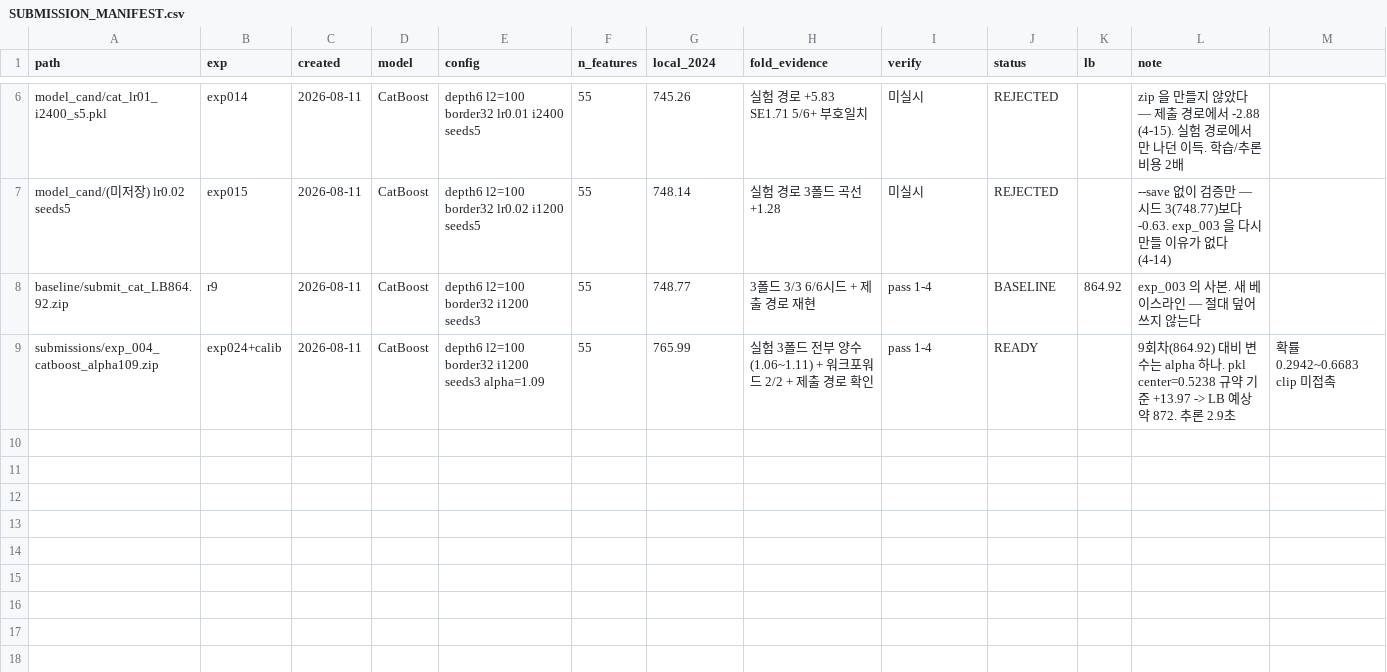
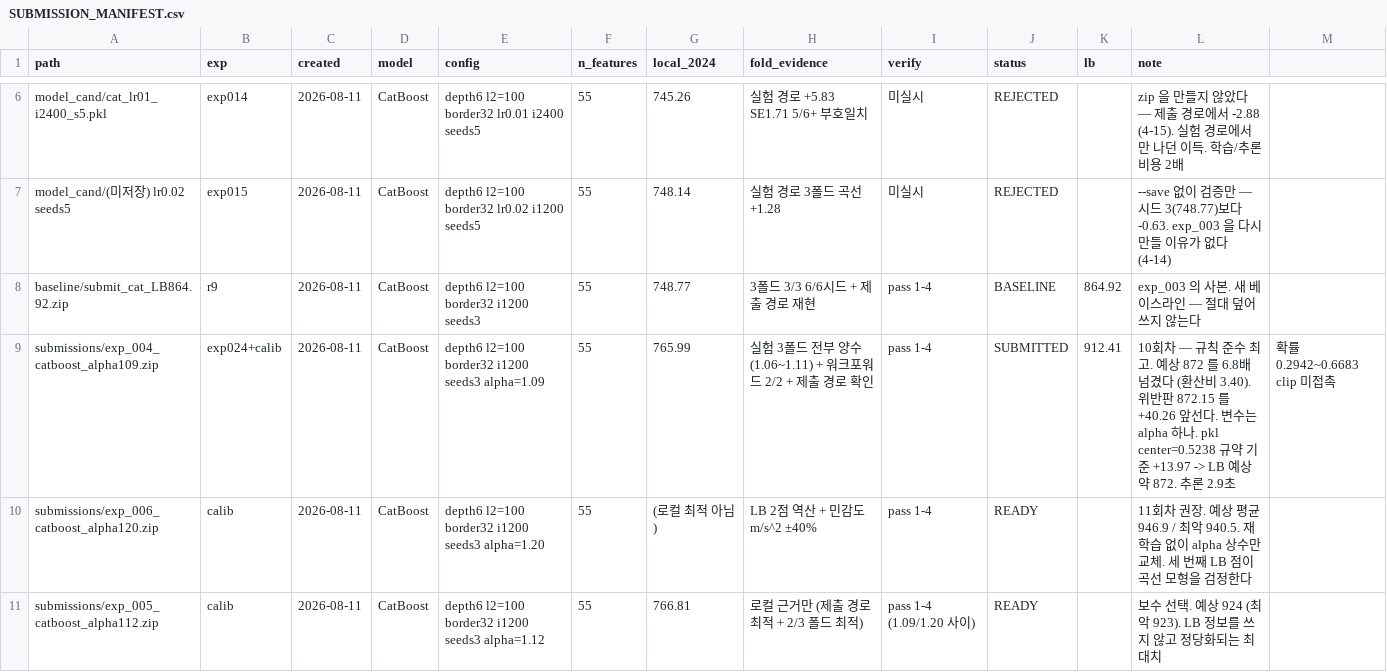
Before and after one commit to hoo743-ui/LG_Aimers09, a CSV file: SUBMISSION_MANIFEST.csv, drawn as a sheet; only a part is shown, gaps mark what is left out.

```diff
--- a/SUBMISSION_MANIFEST.csv
+++ b/SUBMISSION_MANIFEST.csv
@@ -8,2 +8,4 @@ model_cand/(미저장) lr0.02 seeds5,exp015,2026-08-11,CatBoost,depth6 l2=100 bo
 baseline/submit_cat_LB864.92.zip,r9,2026-08-11,CatBoost,depth6 l2=100 border32 i1200 seeds3,55,748.77,3폴드 3/3 6/6시드 + 제출 경로 재현,pass 1-4,BASELINE,864.92,exp_003 의 사본. 새 베이스라인 — 절대 덮어쓰지 않는다
-submissions/exp_004_catboost_alpha109.zip,exp024+calib,2026-08-11,CatBoost,depth6 l2=100 border32 i1200 seeds3 alpha=1.09,55,765.99,실험 3폴드 전부 양수(1.06~1.11) + 워크포워드 2/2 + 제출 경로 확인,pass 1-4,READY,,9회차(864.92) 대비 변수는 alpha 하나. pkl center=0.5238 규약 기준 +13.97 -> LB 예상 약 872. 추론 2.9초, 확률 0.2942~0.6683 clip 미접촉
+submissions/exp_004_catboost_alpha109.zip,exp024+calib,2026-08-11,CatBoost,depth6 l2=100 border32 i1200 seeds3 alpha=1.09,55,765.99,실험 3폴드 전부 양수(1.06~1.11) + 워크포워드 2/2 + 제출 경로 확인,pass 1-4,SUBMITTED,912.41,10회차 — 규칙 준수 최고. 예상 872 를 6.8배 넘겼다 (환산비 3.40). 위반판 872.15 를 +40.26 앞선다. 변수는 alpha 하나. pkl center=0.5238 규약 기준 +13.97 -> LB 예상 약 872. 추론 2.9초, 확률 0.2942~0.6683 clip 미접촉
+submissions/exp_006_catboost_alpha120.zip,calib,2026-08-11,CatBoost,depth6 l2=100 border32 i1200 seeds3 alpha=1.20,55,(로컬 최적 아님),LB 2점 역산 + 민감도 m/s^2 ±40%,pass 1-4,READY,,11회차 권장. 예상 평균 946.9 / 최악 940.5. 재학습 없이 alpha 상수만 교체. 세 번째 LB 점이 곡선 모형을 검정한다
+submissions/exp_005_catboost_alpha112.zip,calib,2026-08-11,CatBoost,depth6 l2=100 border32 i1200 seeds3 alpha=1.12,55,766.81,로컬 근거만 (제출 경로 최적 + 2/3 폴드 최적),pass 1-4 (1.09/1.20 사이),READY,,보수 선택. 예상 924 (최악 923). LB 정보를 쓰지 않고 정당화되는 최대치
```
